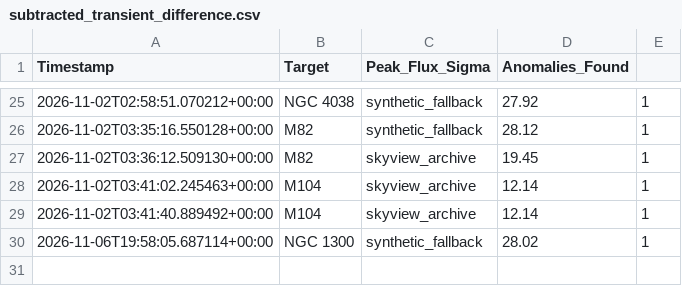
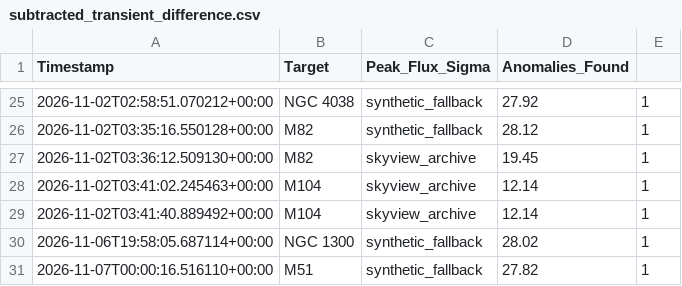
Before and after one commit to iamoptimusdad11/Rocketry-Team, a CSV file: data/subtracted_transient_difference.csv, drawn as a sheet; only a part is shown, gaps mark what is left out; the diff names each change by its address in the sheet, - before the commit and + after, or states it on an @@ line.

```diff
--- a/data/subtracted_transient_difference.csv
+++ b/data/subtracted_transient_difference.csv
+row 31: 2026-11-07T00:00:16.516110+00:00 | M51 | synthetic_fallback | 27.82 | 1
```
Also changed, not shown: 6 other files.
